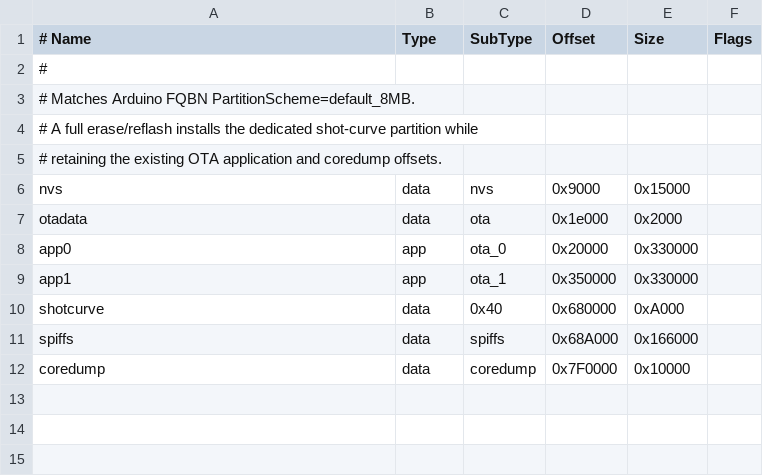
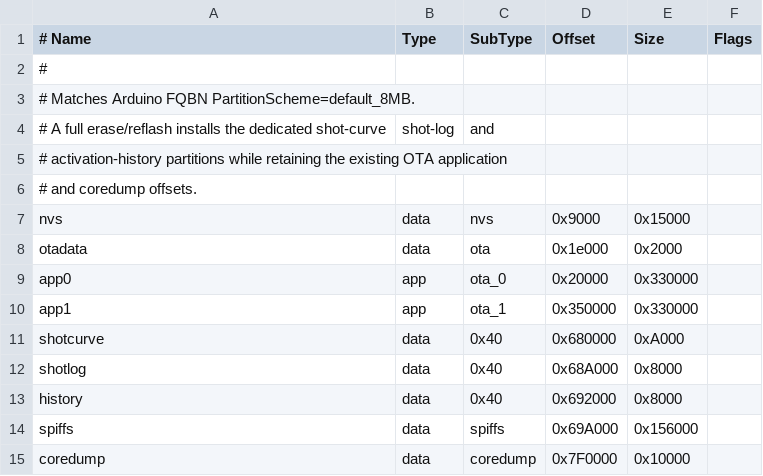
Before and after one commit to Cheerpipe/Advanced-Shot-Stopper, a CSV file: idf/partitions-n8r4.csv, drawn as a sheet.

```diff
--- a/idf/partitions-n8r4.csv
+++ b/idf/partitions-n8r4.csv
@@ -3,4 +3,5 @@
 # Matches Arduino FQBN PartitionScheme=default_8MB.
-# A full erase/reflash installs the dedicated shot-curve partition while
-# retaining the existing OTA application and coredump offsets.
+# A full erase/reflash installs the dedicated shot-curve, shot-log, and
+# activation-history partitions while retaining the existing OTA application
+# and coredump offsets.
 nvs,      data, nvs,     0x9000,  0x15000,
@@ -10,3 +11,5 @@ app1,     app,  ota_1,   0x350000,0x330000,
 shotcurve,data, 0x40,    0x680000,0xA000,
-spiffs,   data, spiffs,  0x68A000,0x166000,
+shotlog,  data, 0x40,    0x68A000,0x8000,
+history,  data, 0x40,    0x692000,0x8000,
+spiffs,   data, spiffs,  0x69A000,0x156000,
 coredump, data, coredump,0x7F0000,0x10000,
```
Also changed, not shown: idf/partitions-n16r8.csv, 43 other files.
